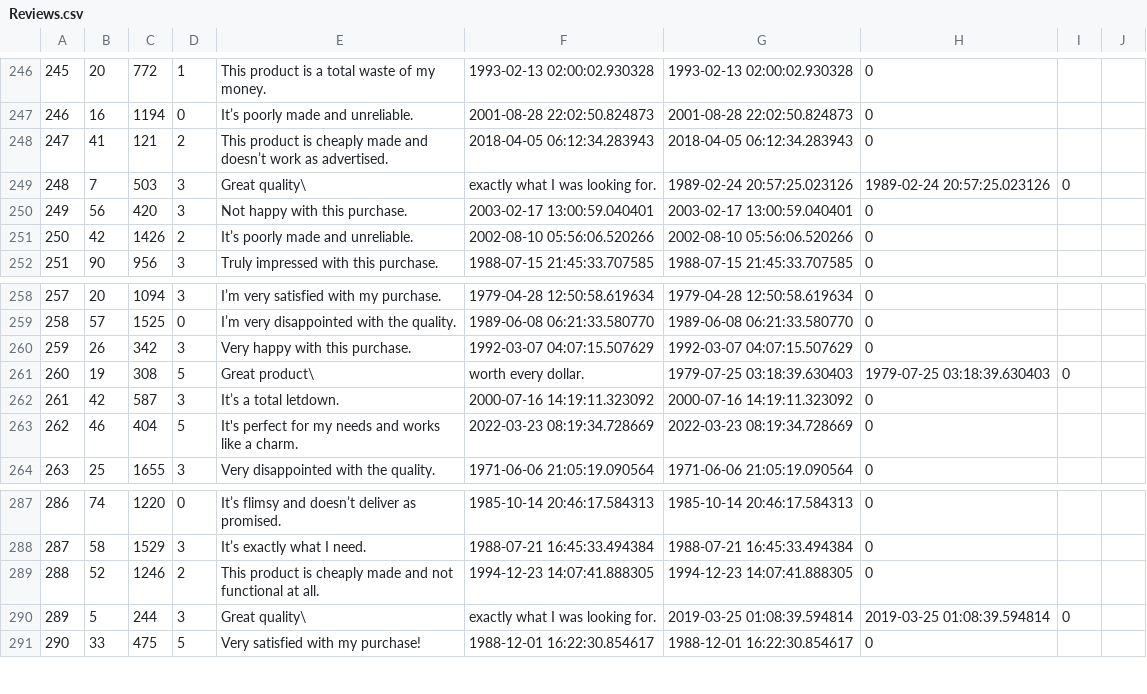
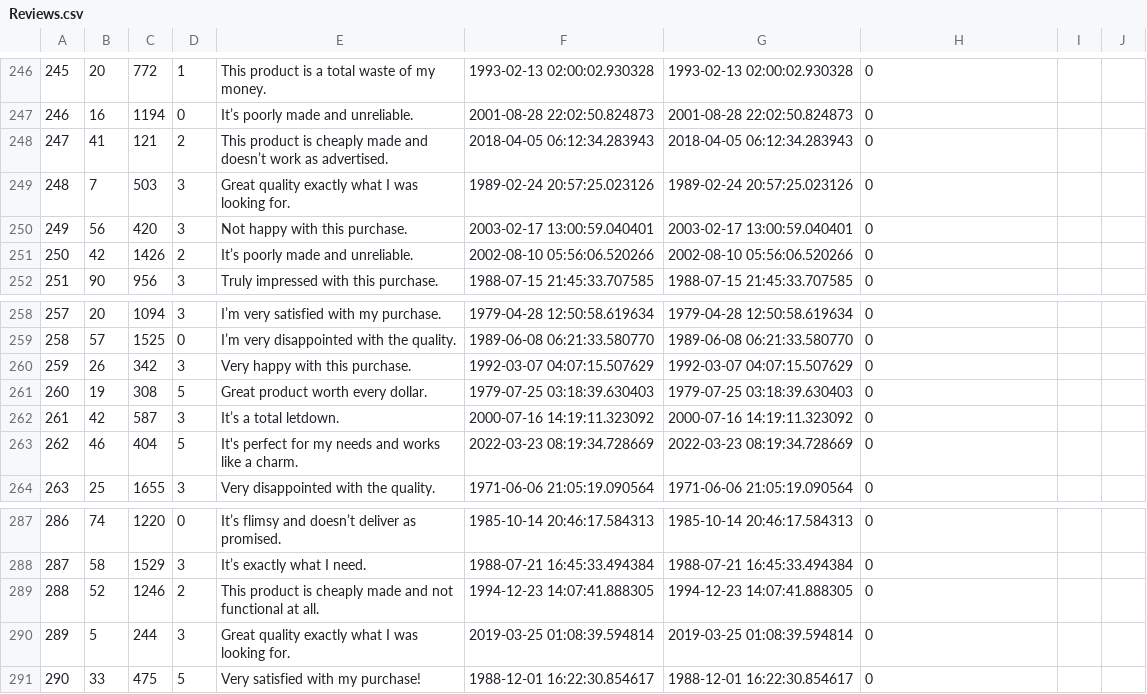
Before and after one commit to brian9chen/bear-essentials, a CSV file: db/generated/Reviews.csv, drawn as a sheet; only a part is shown, gaps mark what is left out; the diff covers the shown part only.

```diff
--- a/db/generated/Reviews.csv
+++ b/db/generated/Reviews.csv
@@ -248,3 +248,3 @@
 247,41,121,2,This product is cheaply made and doesn’t work as advertised.,2018-04-05 06:12:34.283943,2018-04-05 06:12:34.283943,0
-248,7,503,3,Great quality\, exactly what I was looking for.,1989-02-24 20:57:25.023126,1989-02-24 20:57:25.023126,0
+248,7,503,3,Great quality exactly what I was looking for.,1989-02-24 20:57:25.023126,1989-02-24 20:57:25.023126,0
 249,56,420,3,Not happy with this purchase.,2003-02-17 13:00:59.040401,2003-02-17 13:00:59.040401,0
@@ -260,3 +260,3 @@
 259,26,342,3,Very happy with this purchase.,1992-03-07 04:07:15.507629,1992-03-07 04:07:15.507629,0
-260,19,308,5,Great product\, worth every dollar.,1979-07-25 03:18:39.630403,1979-07-25 03:18:39.630403,0
+260,19,308,5,Great product worth every dollar.,1979-07-25 03:18:39.630403,1979-07-25 03:18:39.630403,0
 261,42,587,3,It’s a total letdown.,2000-07-16 14:19:11.323092,2000-07-16 14:19:11.323092,0
@@ -289,3 +289,3 @@
 288,52,1246,2,This product is cheaply made and not functional at all.,1994-12-23 14:07:41.888305,1994-12-23 14:07:41.888305,0
-289,5,244,3,Great quality\, exactly what I was looking for.,2019-03-25 01:08:39.594814,2019-03-25 01:08:39.594814,0
+289,5,244,3,Great quality exactly what I was looking for.,2019-03-25 01:08:39.594814,2019-03-25 01:08:39.594814,0
 290,33,475,5,Very satisfied with my purchase!,1988-12-01 16:22:30.854617,1988-12-01 16:22:30.854617,0
```
Also changed, not shown: 62 edited cells elsewhere in this file, 3 other files.
